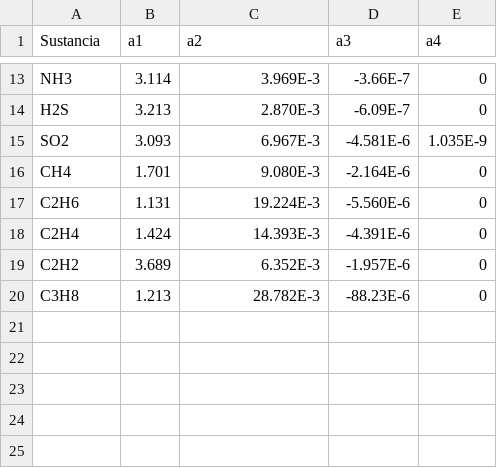
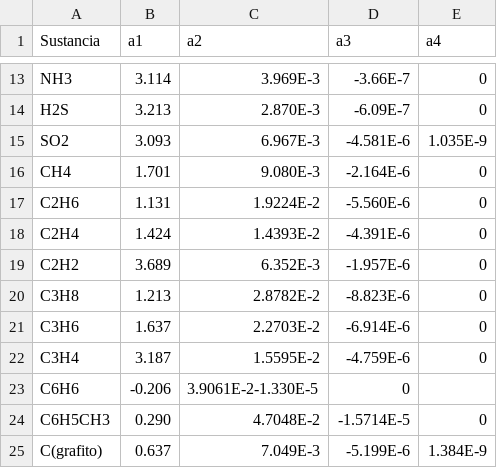
Before and after one commit to wavallejol/ColabChem, a CSV file: cp_data.csv, drawn as a sheet; only a part is shown, gaps mark what is left out.

Commit message:
Update cp_data.csv

```diff
--- a/cp_data.csv
+++ b/cp_data.csv
@@ -16,5 +16,10 @@ SO2,3.093,6.967E-3,-4.581E-6,1.035E-9
 CH4,1.701,9.080E-3,-2.164E-6,0
-C2H6,1.131,19.224E-3,-5.560E-6,0
-C2H4,1.424,14.393E-3,-4.391E-6,0
+C2H6,1.131,1.9224E-2,-5.560E-6,0
+C2H4,1.424,1.4393E-2,-4.391E-6,0
 C2H2,3.689,6.352E-3,-1.957E-6,0
-C3H8,1.213,28.782E-3,-88.23E-6,0
+C3H8,1.213,2.8782E-2,-8.823E-6,0
+C3H6,1.637,2.2703E-2,-6.914E-6,0
+C3H4,3.187,1.5595E-2,-4.759E-6,0
+C6H6,-0.206,3.9061E-2-1.330E-5,0
+C6H5CH3,0.290,4.7048E-2,-1.5714E-5,0
+C(grafito),0.637,7.049E-3,-5.199E-6,1.384E-9
```
